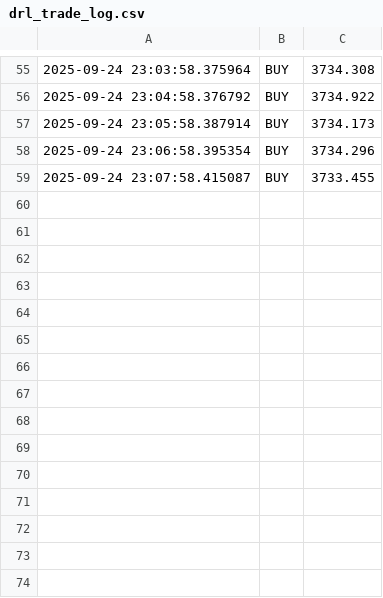
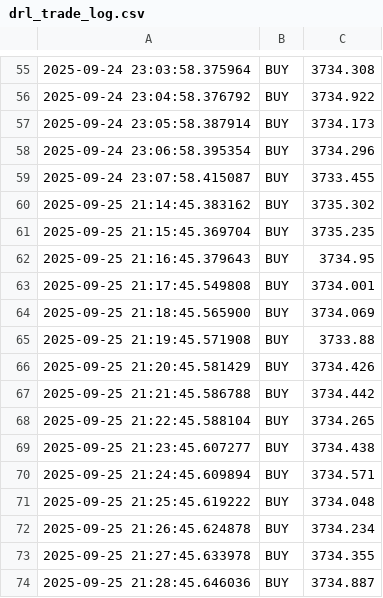
Before and after one commit to MRITUNJAYMADDHESHIYA/ML_DL_Models, a CSV file: 6_ReinForcement_Bot/drl_trade_log.csv, drawn as a sheet; only a part is shown, gaps mark what is left out.

```diff
--- a/6_ReinForcement_Bot/drl_trade_log.csv
+++ b/6_ReinForcement_Bot/drl_trade_log.csv
@@ -59 +59,16 @@
 2025-09-24 23:07:58.415087,BUY,3733.455
+2025-09-25 21:14:45.383162,BUY,3735.302
+2025-09-25 21:15:45.369704,BUY,3735.235
+2025-09-25 21:16:45.379643,BUY,3734.95
+2025-09-25 21:17:45.549808,BUY,3734.001
+2025-09-25 21:18:45.565900,BUY,3734.069
+2025-09-25 21:19:45.571908,BUY,3733.88
+2025-09-25 21:20:45.581429,BUY,3734.426
+2025-09-25 21:21:45.586788,BUY,3734.442
+2025-09-25 21:22:45.588104,BUY,3734.265
+2025-09-25 21:23:45.607277,BUY,3734.438
+2025-09-25 21:24:45.609894,BUY,3734.571
+2025-09-25 21:25:45.619222,BUY,3734.048
+2025-09-25 21:26:45.624878,BUY,3734.234
+2025-09-25 21:27:45.633978,BUY,3734.355
+2025-09-25 21:28:45.646036,BUY,3734.887
```
Also changed, not shown: 7 other files.
